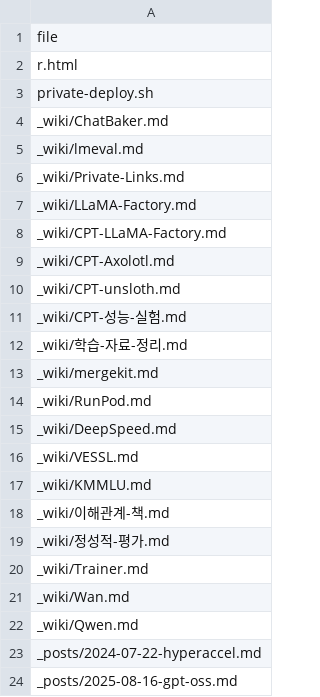
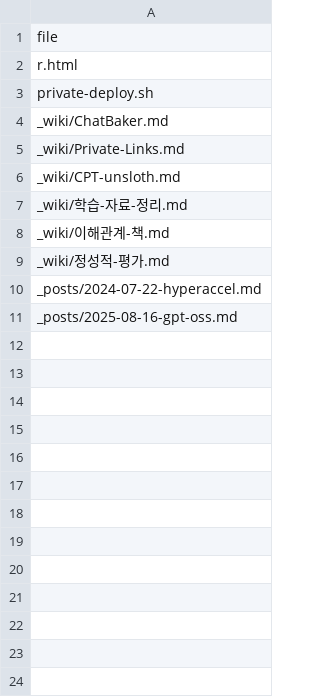
Before and after one commit to likejazz/likejazz.github.io, a CSV file: _data/FILES.csv, drawn as a sheet.

```diff
--- a/_data/FILES.csv
+++ b/_data/FILES.csv
@@ -4,20 +4,7 @@ private-deploy.sh
 _wiki/ChatBaker.md
-_wiki/lmeval.md
 _wiki/Private-Links.md
-_wiki/LLaMA-Factory.md
-_wiki/CPT-LLaMA-Factory.md
-_wiki/CPT-Axolotl.md
 _wiki/CPT-unsloth.md
-_wiki/CPT-성능-실험.md
 _wiki/학습-자료-정리.md
-_wiki/mergekit.md
-_wiki/RunPod.md
-_wiki/DeepSpeed.md
-_wiki/VESSL.md
-_wiki/KMMLU.md
 _wiki/이해관계-책.md
 _wiki/정성적-평가.md
-_wiki/Trainer.md
-_wiki/Wan.md
-_wiki/Qwen.md
 _posts/2024-07-22-hyperaccel.md
```
Also changed, not shown: 20 other files.
